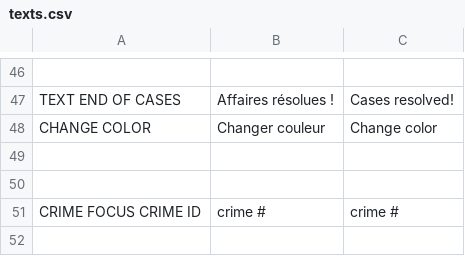
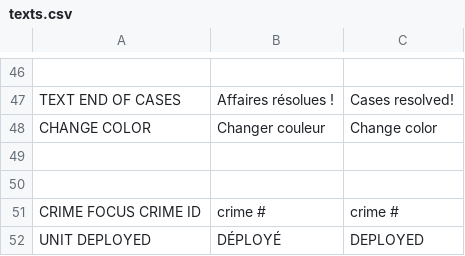
Before and after one commit to milo-vls/SAINT_MARTYRS, a CSV file: ENTRE_CHIEN_ET_LOUP/datafiles/CSVs/texts.csv, drawn as a sheet; only a part is shown, gaps mark what is left out.

Commit message:
unit sheet relooking + hoovering infos

```diff
--- a/ENTRE_CHIEN_ET_LOUP/datafiles/CSVs/texts.csv
+++ b/ENTRE_CHIEN_ET_LOUP/datafiles/CSVs/texts.csv
@@ -51 +51,2 @@ CHANGE COLOR, Changer couleur, Change color
 CRIME FOCUS CRIME ID, crime #, crime #
+UNIT DEPLOYED, DÉPLOYÉ, DEPLOYED
```
Also changed, not shown: 17 other files.
